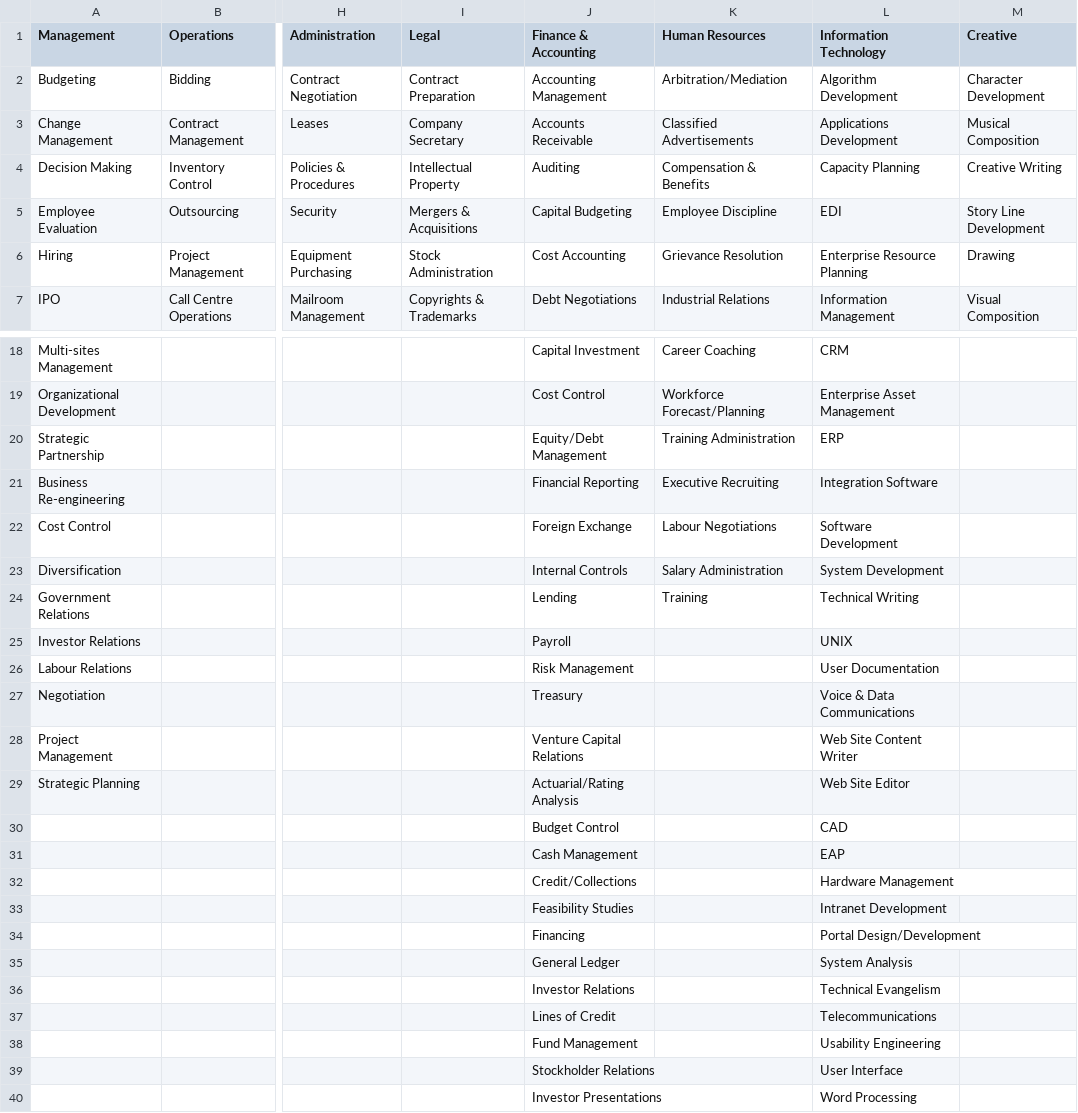
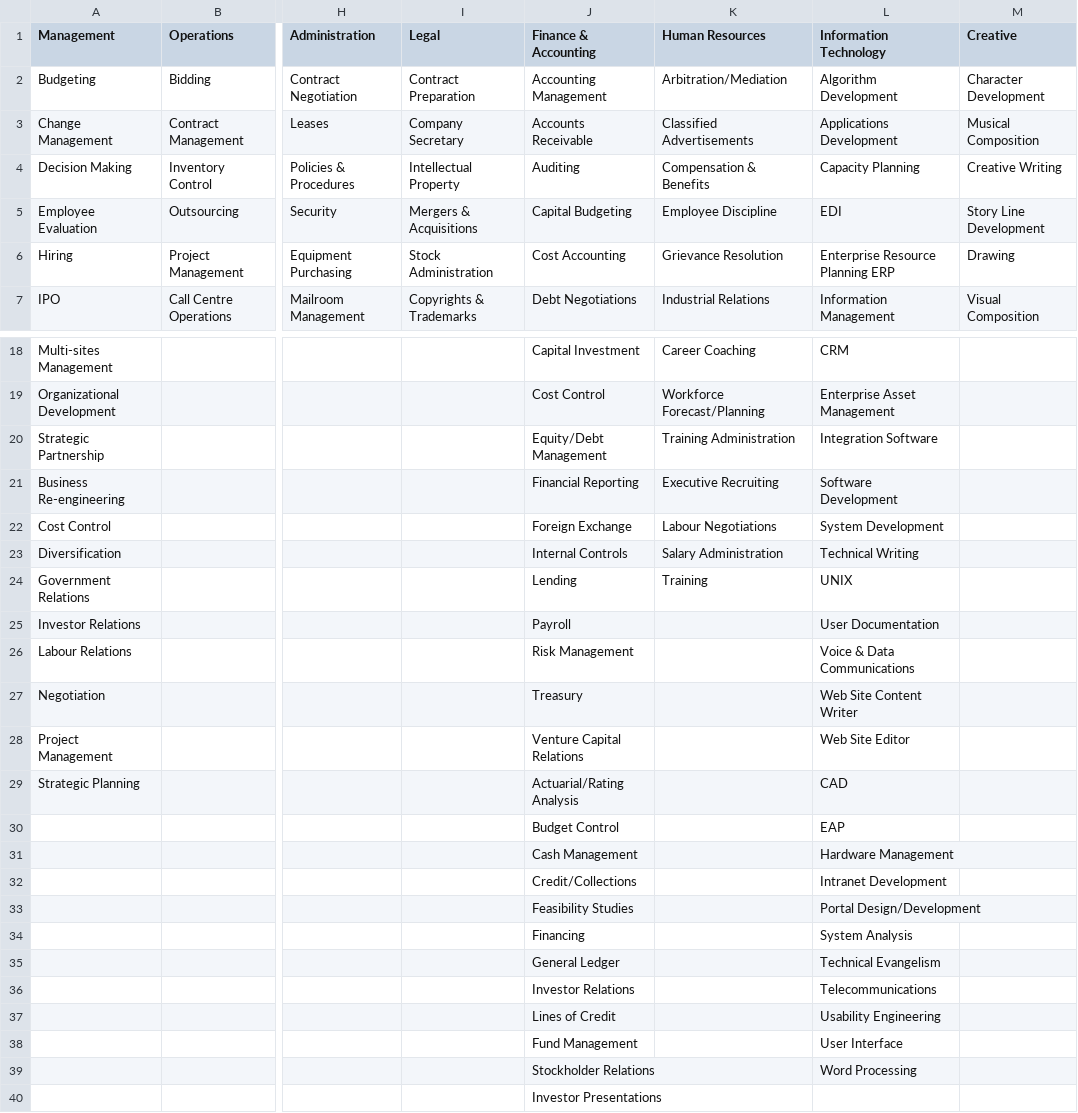
Before and after one commit to Amigo-sa/reviewer, a CSV file: src/data/hard_skills.csv, drawn as a sheet; only a part is shown, gaps mark what is left out; removed rows and columns are numbered as before the commit, all else as after; rows hold the shown columns only; the diff names each change by its address in the sheet, - before the commit and + after, or states it on an @@ line.

Commit message:
Integrate initial_data into sample_data

```diff
--- a/src/data/hard_skills.csv
+++ b/src/data/hard_skills.csv
-L6 (Information Technology): Enterprise Resource Planning
+L6 (Information Technology): Enterprise Resource Planning ERP
-L20 (Information Technology): ERP
+L20 (Information Technology): Integration Software
-L21 (Information Technology): Integration Software
+L21 (Information Technology): Software Development
-L22 (Information Technology): Software Development
+L22 (Information Technology): System Development
-L23 (Information Technology): System Development
+L23 (Information Technology): Technical Writing
-L24 (Information Technology): Technical Writing
+L24 (Information Technology): UNIX
-L25 (Information Technology): UNIX
+L25 (Information Technology): User Documentation
-L26 (Information Technology): User Documentation
+L26 (Information Technology): Voice & Data Communications
-L27 (Information Technology): Voice & Data Communications
+L27 (Information Technology): Web Site Content Writer
-L28 (Information Technology): Web Site Content Writer
+L28 (Information Technology): Web Site Editor
-L29 (Information Technology): Web Site Editor
+L29 (Information Technology): CAD
-row 30:  |  |  |  | Budget Control |  | CAD
-J30 (Finance & Accounting): Cash Management
+J30 (Finance & Accounting): Budget Control
+row 31:  |  |  |  | Cash Management |  | Hardware Management
-L32 (Information Technology): Hardware Management
+L32 (Information Technology): Intranet Development
-L33 (Information Technology): Intranet Development
+L33 (Information Technology): Portal Design/Development
-L34 (Information Technology): Portal Design/Development
+L34 (Information Technology): System Analysis
-L35 (Information Technology): System Analysis
+L35 (Information Technology): Technical Evangelism
-L36 (Information Technology): Technical Evangelism
+L36 (Information Technology): Telecommunications
-L37 (Information Technology): Telecommunications
+L37 (Information Technology): Usability Engineering
-L38 (Information Technology): Usability Engineering
+L38 (Information Technology): User Interface
-row 39:  |  |  |  | Stockholder Relations |  | User Interface
-J39 (Finance & Accounting): Investor Presentations
+J39 (Finance & Accounting): Stockholder Relations
+row 40:  |  |  |  | Investor Presentations
```
Also changed, not shown: 2 other files.
